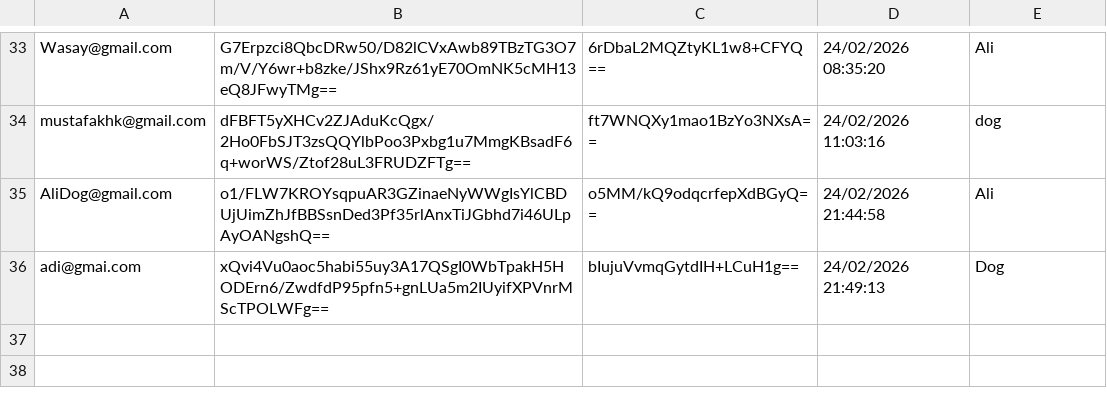
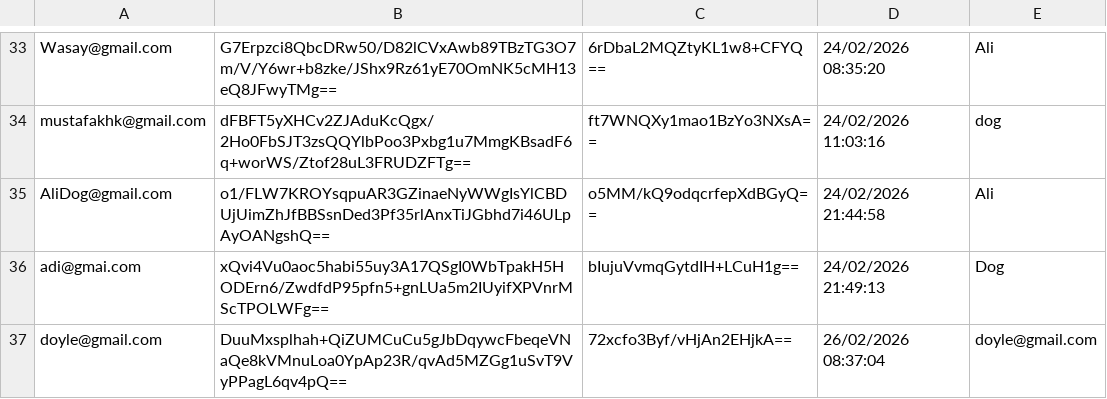
Before and after one commit to aditya-66s/RevisionAssistant, a CSV file: files/users.csv, drawn as a sheet; only a part is shown, gaps mark what is left out; the diff names each change by its address in the sheet, - before the commit and + after, or states it on an @@ line.

```diff
--- a/files/users.csv
+++ b/files/users.csv
+row 37: doyle@gmail.com | DuuMxsplhah+QiZUMCuCu5gJbDqywcFbeqeVNaQe8kVMnuLoa0YpAp23R/qvAd5MZGg1uSvT9VyPPagL6qv4pQ== | 72xcfo3Byf/vHjAn2EHjkA== | 26/02/2026 08:37:04 | doyle@gmail.com
```
Also changed, not shown: files/settings.csv, 15 other files.
